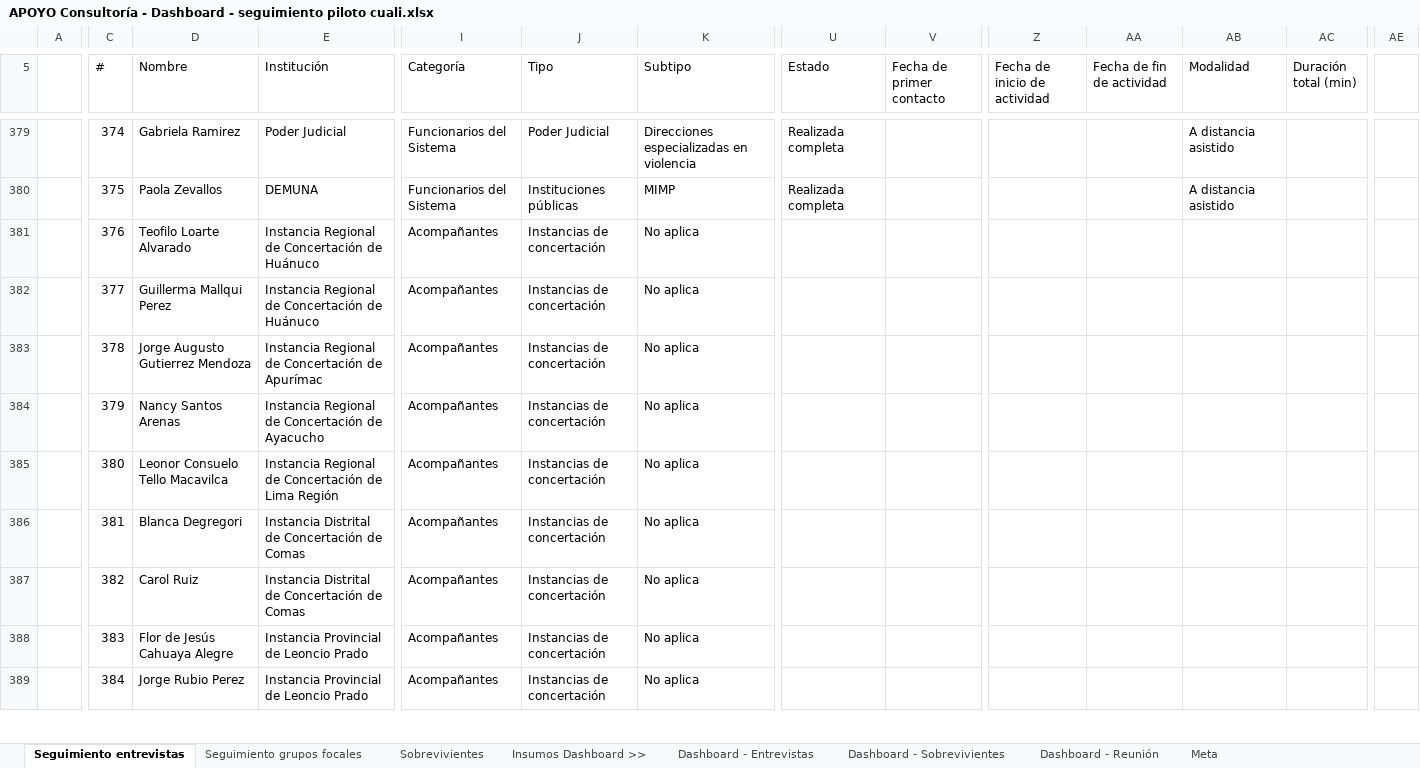
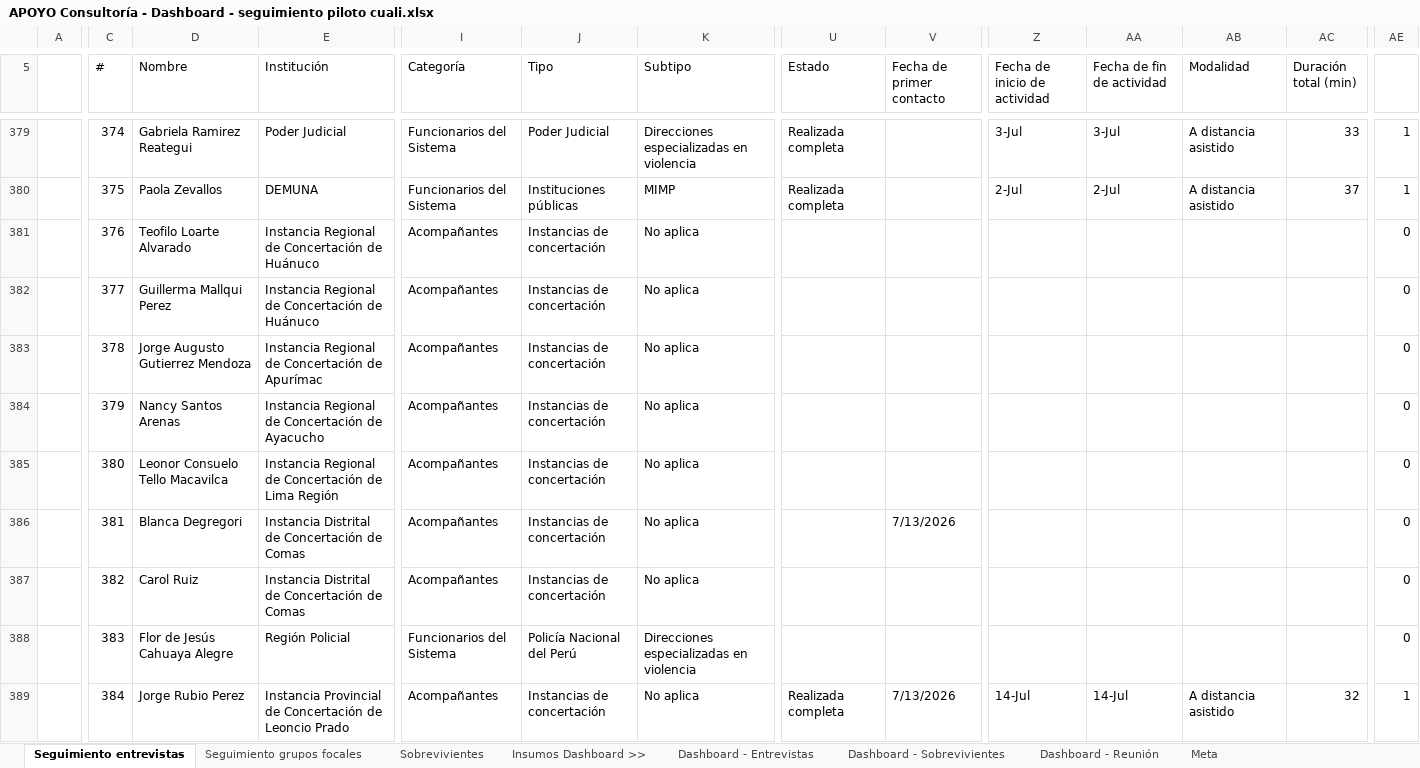
Before and after one commit to apmoncadaa-spec/dashboard-seguimiento-ijm, an Excel workbook: data/APOYO Consultoría - Dashboard - seguimiento piloto cuali.xlsx, sheet Seguimiento entrevistas, drawn as a sheet; only a part is shown, gaps mark what is left out; values as stored, in another font and other column widths than the file's, no cell formats; conditional formats not drawn; the diff covers the shown part only; the diff names each change by its address in the sheet, - before the commit and + after, or states it on an @@ line.

```diff
--- a/data/APOYO Consultoría - Dashboard - seguimiento piloto cuali.xlsx (sheet Seguimiento entrevistas)
+++ b/data/APOYO Consultoría - Dashboard - seguimiento piloto cuali.xlsx (sheet Seguimiento entrevistas)
-D379 (Nombre): Gabriela Ramirez
+D379 (Nombre): Gabriela Ramirez Reategui
-Z379 (Fecha de inicio de actividad): (empty)
+Z379 (Fecha de inicio de actividad): 3-Jul
-AA379 (Fecha de fin de actividad): (empty)
+AA379 (Fecha de fin de actividad): 3-Jul
-AC379 (Duración total (min)): (empty)
+AC379 (Duración total (min)): 33
-AE379:AE380: (empty)
+AE379:AE380: 1
-Z380 (Fecha de inicio de actividad): (empty)
+Z380 (Fecha de inicio de actividad): 2-Jul
-AA380 (Fecha de fin de actividad): (empty)
+AA380 (Fecha de fin de actividad): 2-Jul
-AC380 (Duración total (min)): (empty)
+AC380 (Duración total (min)): 37
-AE381:AE388: (empty)
+AE381:AE388: 0
-V386 (Fecha de primer contacto): (empty)
+V386 (Fecha de primer contacto): 7/13/2026
-E388 (Institución): Instancia Provincial de Leoncio Prado
+E388 (Institución): Región Policial
-I388 (Categoría): Acompañantes
+I388 (Categoría): Funcionarios del Sistema
-J388 (Tipo): Instancias de concertación
+J388 (Tipo): Policía Nacional del Perú
-K388 (Subtipo): No aplica
+K388 (Subtipo): Direcciones especializadas en violencia
-E389 (Institución): Instancia Provincial de Leoncio Prado
+E389 (Institución): Instancia Provincial de Concertación de Leoncio Prado
-U389 (Estado): (empty)
+U389 (Estado): Realizada completa
-V389 (Fecha de primer contacto): (empty)
+V389 (Fecha de primer contacto): 7/13/2026
-Z389 (Fecha de inicio de actividad): (empty)
+Z389 (Fecha de inicio de actividad): 14-Jul
-AA389 (Fecha de fin de actividad): (empty)
+AA389 (Fecha de fin de actividad): 14-Jul
-AB389 (Modalidad): (empty)
+AB389 (Modalidad): A distancia asistido
-AC389 (Duración total (min)): (empty)
+AC389 (Duración total (min)): 32
-AE389: (empty)
+AE389: 1
```
Also changed, not shown: 50 added rows and 234 edited cells elsewhere in this sheet, sheet Dashboard - Entrevistas, sheet Sobrevivientes, cell formats, formulas that keep their value, hidden cells.
